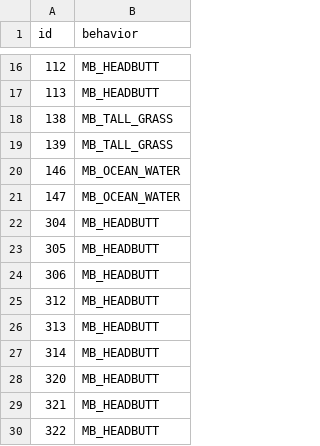
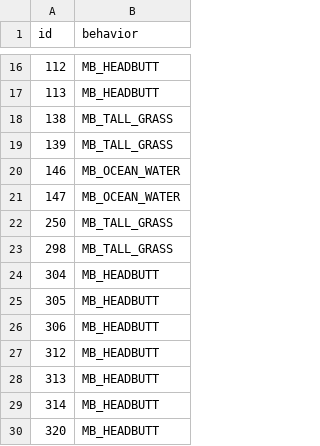
Before and after one commit to eatthepear/battle-labyrinth, a CSV file: porytiles/common/attributes.csv, drawn as a sheet; only a part is shown, gaps mark what is left out; the shorter side is filled out with more unchanged rows; the diff names each change by its address in the sheet, - before the commit and + after, or states it on an @@ line.

```diff
--- a/porytiles/common/attributes.csv
+++ b/porytiles/common/attributes.csv
+row 22: 250 | MB_TALL_GRASS
+row 23: 298 | MB_TALL_GRASS
```
Also changed, not shown: 7 other files.
